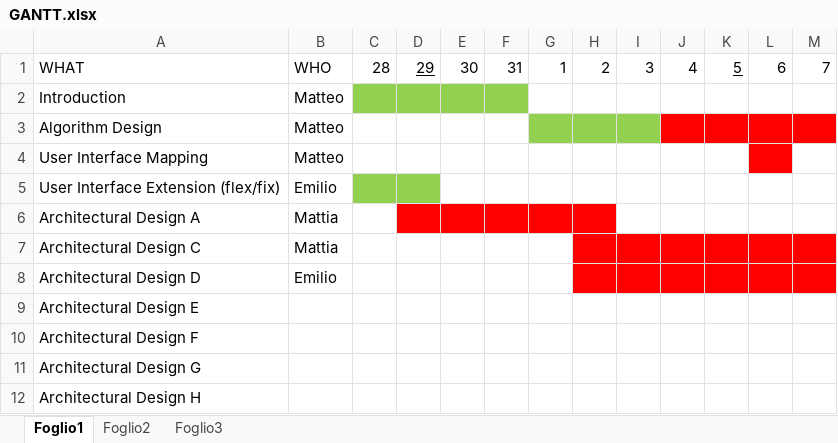
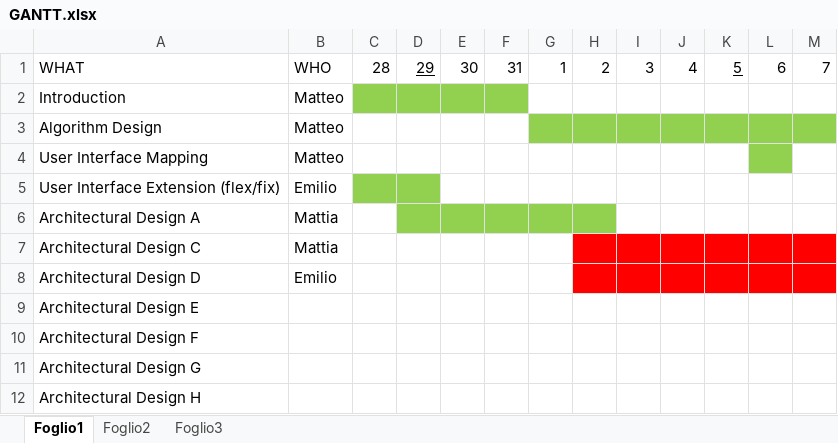
Before and after one commit to MatteoBiasielli/TravlendarPlus, an Excel workbook: DD/GANTT.xlsx, sheet Foglio1, drawn as a sheet; only a part is shown; values as stored, in another font and other column widths than the file's, no borders; the diff names each change by its address in the sheet, - before the commit and + after, or states it on an @@ line.

```diff
--- a/DD/GANTT.xlsx (sheet Foglio1)
+++ b/DD/GANTT.xlsx (sheet Foglio1)
-J3:M3 fill: #FF0000
+J3:M3 fill: #92D050
-L4 fill: #FF0000
+L4 fill: #92D050
-D6:H6 fill: #FF0000
+D6:H6 fill: #92D050
```
Also changed, not shown: 2 other files.
